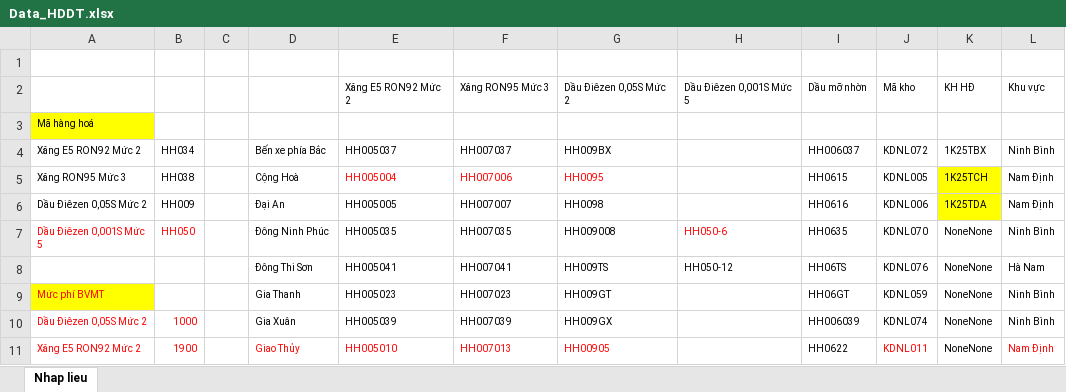
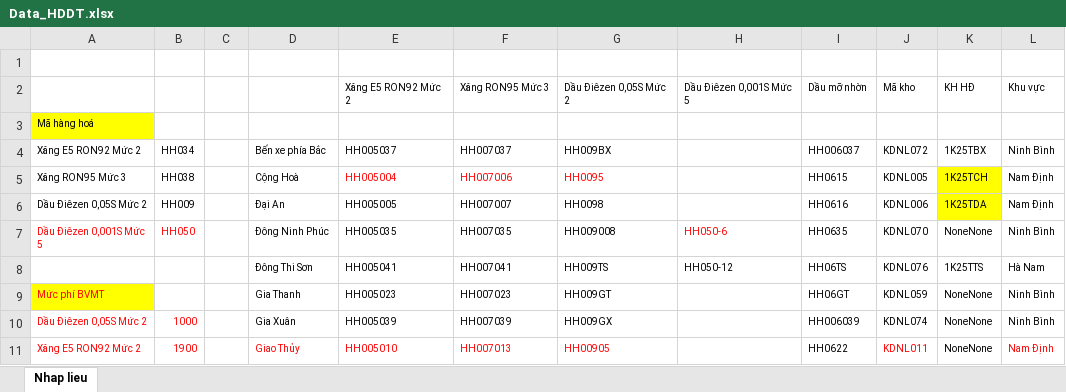
Before and after one commit to TrongHoan81/UpSSE_render, an Excel workbook: Data_HDDT.xlsx, sheet Nhap lieu, drawn as a sheet; only a part is shown; values as stored, in another font and other column widths than the file's, no borders; the diff names each change by its address in the sheet, - before the commit and + after, or states it on an @@ line.

```diff
--- a/Data_HDDT.xlsx (sheet Nhap lieu)
+++ b/Data_HDDT.xlsx (sheet Nhap lieu)
-K8: NoneNone
+K8: 1K25TTS
```
Also changed, not shown: 2 other files.
